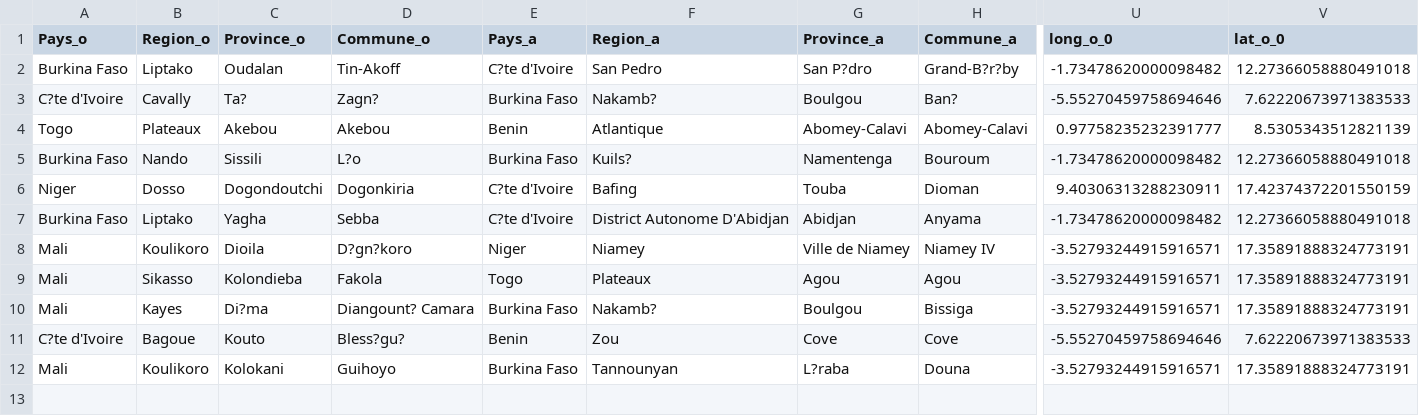
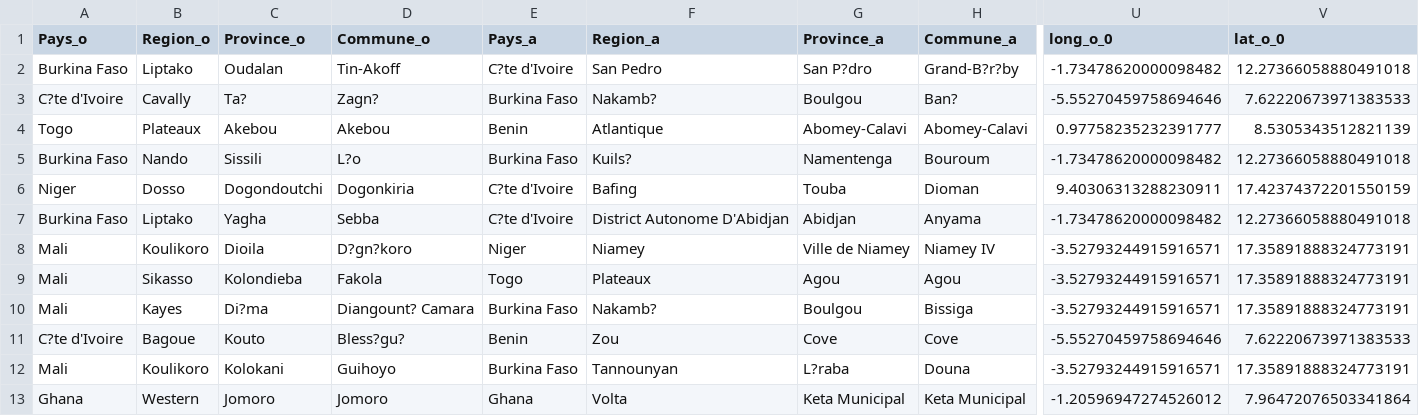
Before and after one commit to dav764/Kepler, a CSV file: flow_final.csv, drawn as a sheet; only a part is shown, gaps mark what is left out; rows hold the shown columns only; the diff names each change by its address in the sheet, - before the commit and + after, or states it on an @@ line.

Commit message:
Export automatique depuis Google Sheets

```diff
--- a/flow_final.csv
+++ b/flow_final.csv
+row 13: Ghana | Western | Jomoro | Jomoro | Ghana | Volta | Keta Municipal | Keta Municipal | -1.20596947274526012 | 7.96472076503341864
```
